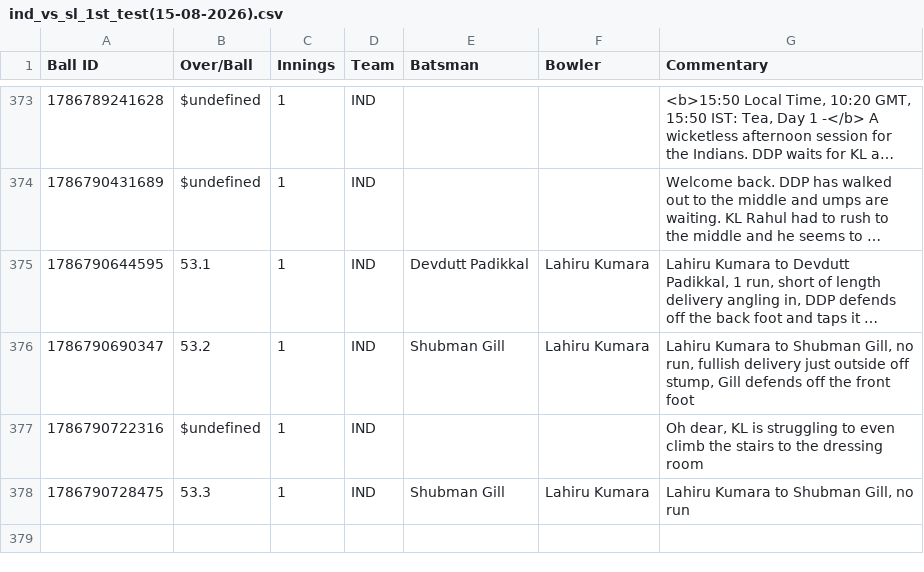
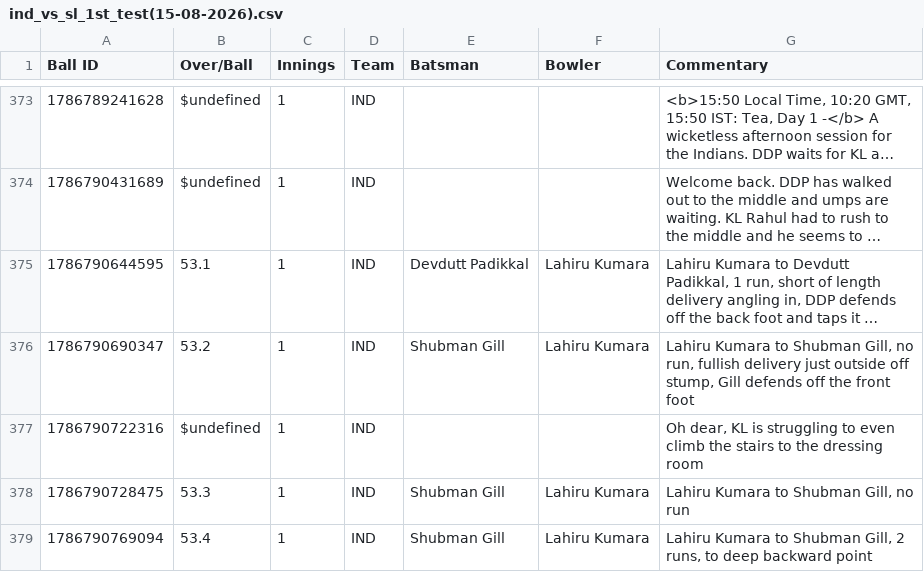
Before and after one commit to heisenricher/cricket_data, a CSV file: ind_vs_sl_1st_test(15-08-2026).csv, drawn as a sheet; only a part is shown, gaps mark what is left out; long unchanged cells end in ….

```diff
--- a/ind_vs_sl_1st_test(15-08-2026).csv
+++ b/ind_vs_sl_1st_test(15-08-2026).csv
@@ -378 +378,2 @@ Ball ID,Over/Ball,Innings,Team,Batsman,Bowler,Commentary
 1786790728475,53.3,1,IND,Shubman Gill,Lahiru Kumara,"Lahiru Kumara to Shubman Gill, no run"
+1786790769094,53.4,1,IND,Shubman Gill,Lahiru Kumara,"Lahiru Kumara to Shubman Gill, 2 runs, to deep backward point"
```
Also changed, not shown: ire_vs_afg_5th_odi(15-08-2026).csv.
